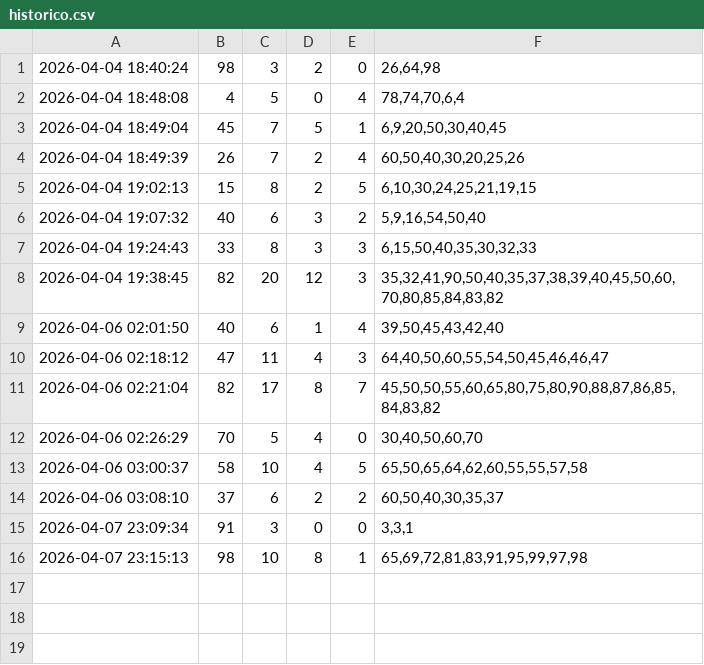
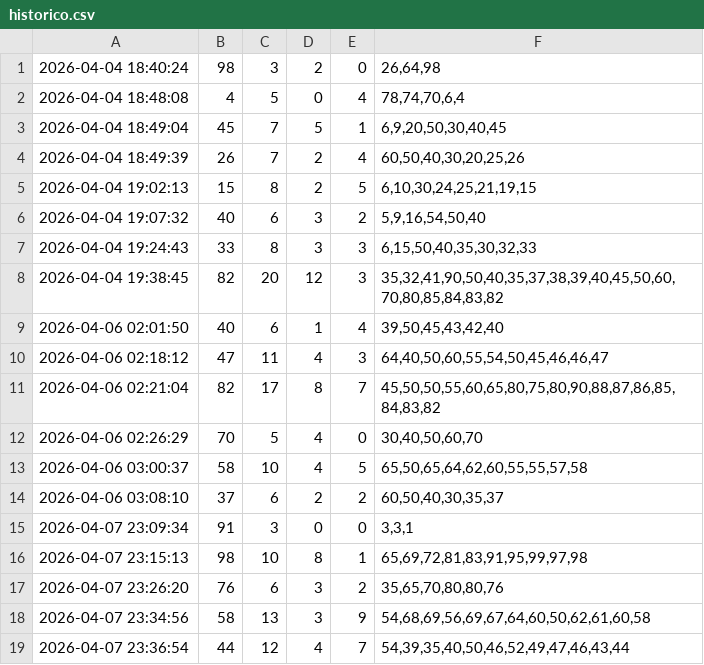
Before and after one commit to mlylp/paramancer-system-breach, a CSV file: dados/historico.csv, drawn as a sheet; the diff names each change by its address in the sheet, - before the commit and + after, or states it on an @@ line.

```diff
--- a/dados/historico.csv
+++ b/dados/historico.csv
+row 17: 2026-04-07 23:26:20 | 76 | 6 | 3 | 2 | 35,65,70,80,80,76
+row 18: 2026-04-07 23:34:56 | 58 | 13 | 3 | 9 | 54,68,69,56,69,67,64,60,50,62,61,60,58
+row 19: 2026-04-07 23:36:54 | 44 | 12 | 4 | 7 | 54,39,35,40,50,46,52,49,47,46,43,44
```
Also changed, not shown: 5 other files.
